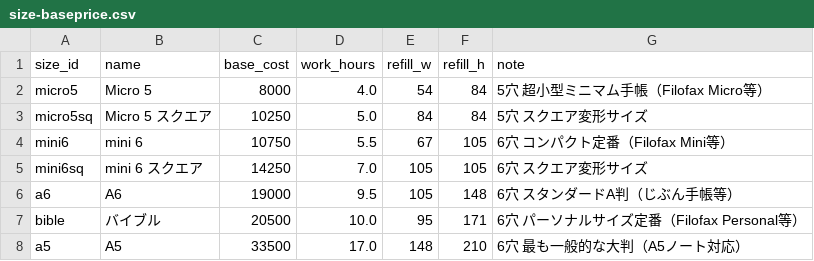
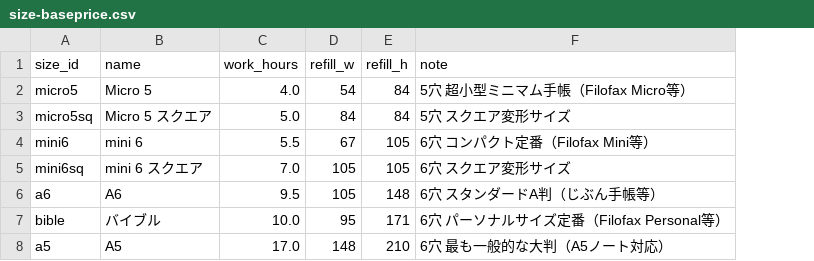
Before and after one commit to you0810jmsdf/ns-factory, a CSV file: order_estimate/size-baseprice.csv, drawn as a sheet; the diff names each change by its address in the sheet, - before the commit and + after, or states it on an @@ line.

Commit message:
estimate+admin: base_cost列を完全削除・計算式を「工数×時給」に一本化（旧式フォールバック撤去）

```diff
--- a/order_estimate/size-baseprice.csv
+++ b/order_estimate/size-baseprice.csv
-column C (base_cost), rows 2-8: 8000 | 10250 | 10750 | 14250 | 19000 | 20500 | 33500
```
Also changed, not shown: 2 other files.
